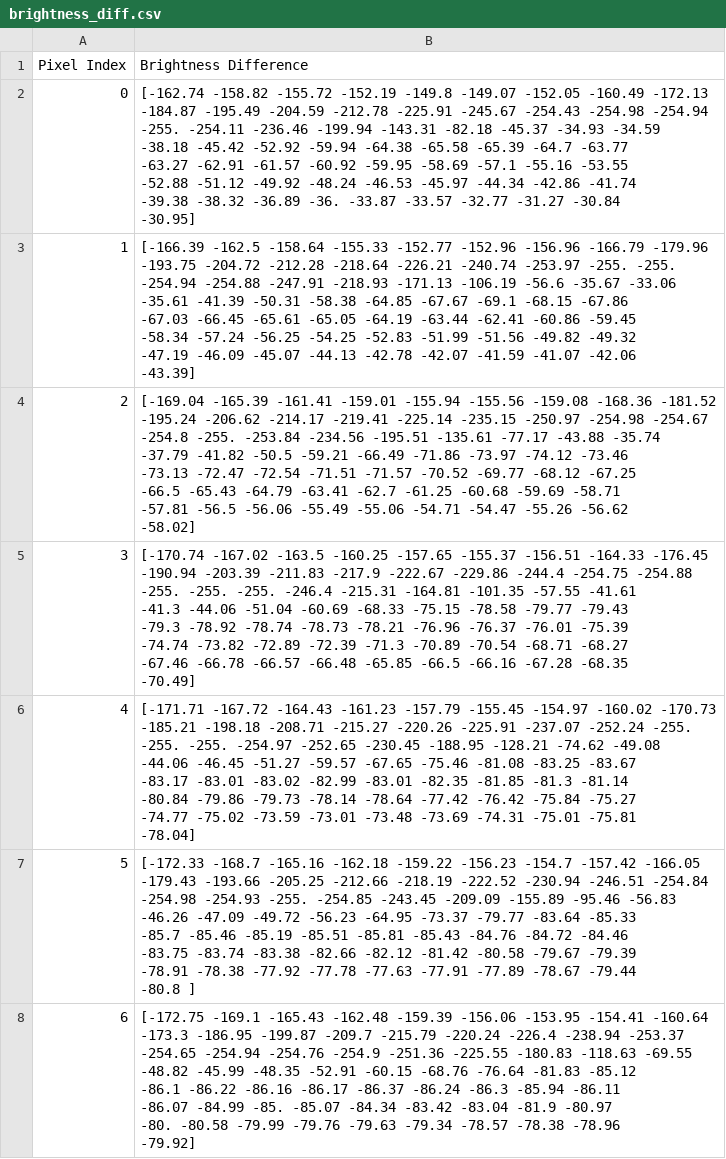
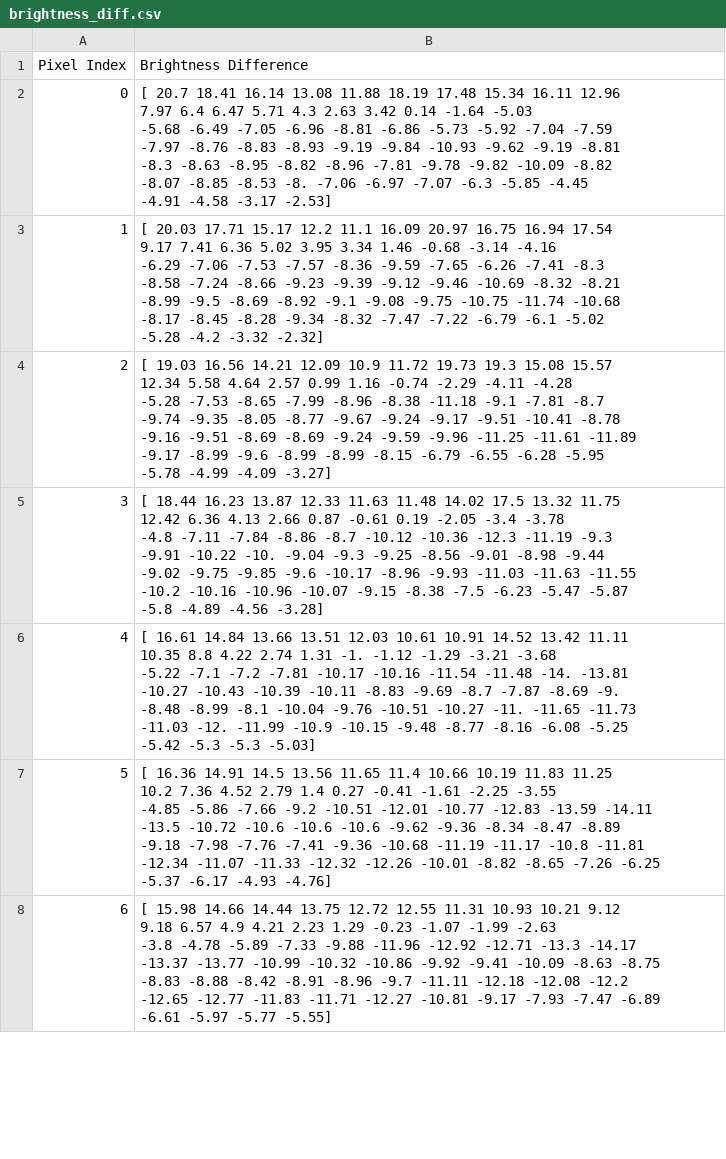
Before and after one commit to ajd271/thinker_repo, a CSV file: flatsat/brightness_diff.csv, drawn as a sheet; only a part is shown; ↵ is a line break in a cell; the diff covers the shown part only; the diff names each change by its address in the sheet, - before the commit and + after, or states it on an @@ line.

Commit message:
Updated brightness difference data

```diff
--- a/flatsat/brightness_diff.csv
+++ b/flatsat/brightness_diff.csv
-B2 (Brightness Difference): [-162.74 -158.82 -155.72 -152.19 -149.8 -149.07 -152.05 -160.49 -172.13 ↵ -184.87 -195.49 -204.59 -212.78 -225.91 -245.67 -254.43 -254.98 -254.94 ↵ -255. -254.11 -236.46 -199.94 -143.31 -82.18 -45.37 -34.93 -34.59 ↵ -38.18 -45.42 -52.92 -59.94 -64.38 -65.58 -65.39 -64.7 -63.77 ↵ -63.27 -62.91 -61.57 -60.92 -59.95 -58.69 -57.1 -55.16 -53.55 ↵ -52.88 -51.12 -49.92 -48.24 -46.53 -45.97 -44.34 -42.86 -41.74 ↵ -39.38 -38.32 -36.89 -36. -33.87 -33.57 -32.77 -31.27 -30.84 ↵ -30.95]
+B2 (Brightness Difference): [ 20.7 18.41 16.14 13.08 11.88 18.19 17.48 15.34 16.11 12.96 ↵ 7.97 6.4 6.47 5.71 4.3 2.63 3.42 0.14 -1.64 -5.03 ↵ -5.68 -6.49 -7.05 -6.96 -8.81 -6.86 -5.73 -5.92 -7.04 -7.59 ↵ -7.97 -8.76 -8.83 -8.93 -9.19 -9.84 -10.93 -9.62 -9.19 -8.81 ↵ -8.3 -8.63 -8.95 -8.82 -8.96 -7.81 -9.78 -9.82 -10.09 -8.82 ↵ -8.07 -8.85 -8.53 -8. -7.06 -6.97 -7.07 -6.3 -5.85 -4.45 ↵ -4.91 -4.58 -3.17 -2.53]
-B3 (Brightness Difference): [-166.39 -162.5 -158.64 -155.33 -152.77 -152.96 -156.96 -166.79 -179.96 ↵ -193.75 -204.72 -212.28 -218.64 -226.21 -240.74 -253.97 -255. -255. ↵ -254.94 -254.88 -247.91 -218.93 -171.13 -106.19 -56.6 -35.67 -33.06 ↵ -35.61 -41.39 -50.31 -58.38 -64.85 -67.67 -69.1 -68.15 -67.86 ↵ -67.03 -66.45 -65.61 -65.05 -64.19 -63.44 -62.41 -60.86 -59.45 ↵ -58.34 -57.24 -56.25 -54.25 -52.83 -51.99 -51.56 -49.82 -49.32 ↵ -47.19 -46.09 -45.07 -44.13 -42.78 -42.07 -41.59 -41.07 -42.06 ↵ -43.39]
+B3 (Brightness Difference): [ 20.03 17.71 15.17 12.2 11.1 16.09 20.97 16.75 16.94 17.54 ↵ 9.17 7.41 6.36 5.02 3.95 3.34 1.46 -0.68 -3.14 -4.16 ↵ -6.29 -7.06 -7.53 -7.57 -8.36 -9.59 -7.65 -6.26 -7.41 -8.3 ↵ -8.58 -7.24 -8.66 -9.23 -9.39 -9.12 -9.46 -10.69 -8.32 -8.21 ↵ -8.99 -9.5 -8.69 -8.92 -9.1 -9.08 -9.75 -10.75 -11.74 -10.68 ↵ -8.17 -8.45 -8.28 -9.34 -8.32 -7.47 -7.22 -6.79 -6.1 -5.02 ↵ -5.28 -4.2 -3.32 -2.32]
-B4 (Brightness Difference): [-169.04 -165.39 -161.41 -159.01 -155.94 -155.56 -159.08 -168.36 -181.52 ↵ -195.24 -206.62 -214.17 -219.41 -225.14 -235.15 -250.97 -254.98 -254.67 ↵ -254.8 -255. -253.84 -234.56 -195.51 -135.61 -77.17 -43.88 -35.74 ↵ -37.79 -41.82 -50.5 -59.21 -66.49 -71.86 -73.97 -74.12 -73.46 ↵ -73.13 -72.47 -72.54 -71.51 -71.57 -70.52 -69.77 -68.12 -67.25 ↵ -66.5 -65.43 -64.79 -63.41 -62.7 -61.25 -60.68 -59.69 -58.71 ↵ -57.81 -56.5 -56.06 -55.49 -55.06 -54.71 -54.47 -55.26 -56.62 ↵ -58.02]
+B4 (Brightness Difference): [ 19.03 16.56 14.21 12.09 10.9 11.72 19.73 19.3 15.08 15.57 ↵ 12.34 5.58 4.64 2.57 0.99 1.16 -0.74 -2.29 -4.11 -4.28 ↵ -5.28 -7.53 -8.65 -7.99 -8.96 -8.38 -11.18 -9.1 -7.81 -8.7 ↵ -9.74 -9.35 -8.05 -8.77 -9.67 -9.24 -9.17 -9.51 -10.41 -8.78 ↵ -9.16 -9.51 -8.69 -8.69 -9.24 -9.59 -9.96 -11.25 -11.61 -11.89 ↵ -9.17 -8.99 -9.6 -8.99 -8.99 -8.15 -6.79 -6.55 -6.28 -5.95 ↵ -5.78 -4.99 -4.09 -3.27]
-B5 (Brightness Difference): [-170.74 -167.02 -163.5 -160.25 -157.65 -155.37 -156.51 -164.33 -176.45 ↵ -190.94 -203.39 -211.83 -217.9 -222.67 -229.86 -244.4 -254.75 -254.88 ↵ -255. -255. -255. -246.4 -215.31 -164.81 -101.35 -57.55 -41.61 ↵ -41.3 -44.06 -51.04 -60.69 -68.33 -75.15 -78.58 -79.77 -79.43 ↵ -79.3 -78.92 -78.74 -78.73 -78.21 -76.96 -76.37 -76.01 -75.39 ↵ -74.74 -73.82 -72.89 -72.39 -71.3 -70.89 -70.54 -68.71 -68.27 ↵ -67.46 -66.78 -66.57 -66.48 -65.85 -66.5 -66.16 -67.28 -68.35 ↵ -70.49]
+B5 (Brightness Difference): [ 18.44 16.23 13.87 12.33 11.63 11.48 14.02 17.5 13.32 11.75 ↵ 12.42 6.36 4.13 2.66 0.87 -0.61 0.19 -2.05 -3.4 -3.78 ↵ -4.8 -7.11 -7.84 -8.86 -8.7 -10.12 -10.36 -12.3 -11.19 -9.3 ↵ -9.91 -10.22 -10. -9.04 -9.3 -9.25 -8.56 -9.01 -8.98 -9.44 ↵ -9.02 -9.75 -9.85 -9.6 -10.17 -8.96 -9.93 -11.03 -11.63 -11.55 ↵ -10.2 -10.16 -10.96 -10.07 -9.15 -8.38 -7.5 -6.23 -5.47 -5.87 ↵ -5.8 -4.89 -4.56 -3.28]
-B6 (Brightness Difference): [-171.71 -167.72 -164.43 -161.23 -157.79 -155.45 -154.97 -160.02 -170.73 ↵ -185.21 -198.18 -208.71 -215.27 -220.26 -225.91 -237.07 -252.24 -255. ↵ -255. -255. -254.97 -252.65 -230.45 -188.95 -128.21 -74.62 -49.08 ↵ -44.06 -46.45 -51.27 -59.57 -67.65 -75.46 -81.08 -83.25 -83.67 ↵ -83.17 -83.01 -83.02 -82.99 -83.01 -82.35 -81.85 -81.3 -81.14 ↵ -80.84 -79.86 -79.73 -78.14 -78.64 -77.42 -76.42 -75.84 -75.27 ↵ -74.77 -75.02 -73.59 -73.01 -73.48 -73.69 -74.31 -75.01 -75.81 ↵ -78.04]
+B6 (Brightness Difference): [ 16.61 14.84 13.66 13.51 12.03 10.61 10.91 14.52 13.42 11.11 ↵ 10.35 8.8 4.22 2.74 1.31 -1. -1.12 -1.29 -3.21 -3.68 ↵ -5.22 -7.1 -7.2 -7.81 -10.17 -10.16 -11.54 -11.48 -14. -13.81 ↵ -10.27 -10.43 -10.39 -10.11 -8.83 -9.69 -8.7 -7.87 -8.69 -9. ↵ -8.48 -8.99 -8.1 -10.04 -9.76 -10.51 -10.27 -11. -11.65 -11.73 ↵ -11.03 -12. -11.99 -10.9 -10.15 -9.48 -8.77 -8.16 -6.08 -5.25 ↵ -5.42 -5.3 -5.3 -5.03]
-B7 (Brightness Difference): [-172.33 -168.7 -165.16 -162.18 -159.22 -156.23 -154.7 -157.42 -166.05 ↵ -179.43 -193.66 -205.25 -212.66 -218.19 -222.52 -230.94 -246.51 -254.84 ↵ -254.98 -254.93 -255. -254.85 -243.45 -209.09 -155.89 -95.46 -56.83 ↵ -46.26 -47.09 -49.72 -56.23 -64.95 -73.37 -79.77 -83.64 -85.33 ↵ -85.7 -85.46 -85.19 -85.51 -85.81 -85.43 -84.76 -84.72 -84.46 ↵ -83.75 -83.74 -83.38 -82.66 -82.12 -81.42 -80.58 -79.67 -79.39 ↵ -78.91 -78.38 -77.92 -77.78 -77.63 -77.91 -77.89 -78.67 -79.44 ↵ -80.8 ]
+B7 (Brightness Difference): [ 16.36 14.91 14.5 13.56 11.65 11.4 10.66 10.19 11.83 11.25 ↵ 10.2 7.36 4.52 2.79 1.4 0.27 -0.41 -1.61 -2.25 -3.55 ↵ -4.85 -5.86 -7.66 -9.2 -10.51 -12.01 -10.77 -12.83 -13.59 -14.11 ↵ -13.5 -10.72 -10.6 -10.6 -10.6 -9.62 -9.36 -8.34 -8.47 -8.89 ↵ -9.18 -7.98 -7.76 -7.41 -9.36 -10.68 -11.19 -11.17 -10.8 -11.81 ↵ -12.34 -11.07 -11.33 -12.32 -12.26 -10.01 -8.82 -8.65 -7.26 -6.25 ↵ -5.37 -6.17 -4.93 -4.76]
-B8 (Brightness Difference): [-172.75 -169.1 -165.43 -162.48 -159.39 -156.06 -153.95 -154.41 -160.64 ↵ -173.3 -186.95 -199.87 -209.7 -215.79 -220.24 -226.4 -238.94 -253.37 ↵ -254.65 -254.94 -254.76 -254.9 -251.36 -225.55 -180.83 -118.63 -69.55 ↵ -48.82 -45.99 -48.35 -52.91 -60.15 -68.76 -76.64 -81.83 -85.12 ↵ -86.1 -86.22 -86.16 -86.17 -86.37 -86.24 -86.3 -85.94 -86.11 ↵ -86.07 -84.99 -85. -85.07 -84.34 -83.42 -83.04 -81.9 -80.97 ↵ -80. -80.58 -79.99 -79.76 -79.63 -79.34 -78.57 -78.38 -78.96 ↵ -79.92]
+B8 (Brightness Difference): [ 15.98 14.66 14.44 13.75 12.72 12.55 11.31 10.93 10.21 9.12 ↵ 9.18 6.57 4.9 4.21 2.23 1.29 -0.23 -1.07 -1.99 -2.63 ↵ -3.8 -4.78 -5.89 -7.33 -9.88 -11.96 -12.92 -12.71 -13.3 -14.17 ↵ -13.37 -13.77 -10.99 -10.32 -10.86 -9.92 -9.41 -10.09 -8.63 -8.75 ↵ -8.83 -8.88 -8.42 -8.91 -8.96 -9.7 -11.11 -12.18 -12.08 -12.2 ↵ -12.65 -12.77 -11.83 -11.71 -12.27 -10.81 -9.17 -7.93 -7.47 -6.89 ↵ -6.61 -5.97 -5.77 -5.55]
```
Also changed, not shown: 41 edited cells elsewhere in this file.
